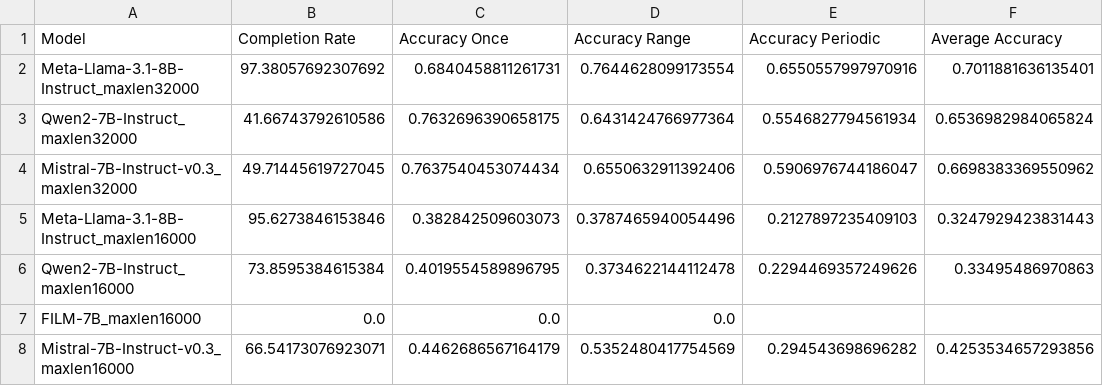
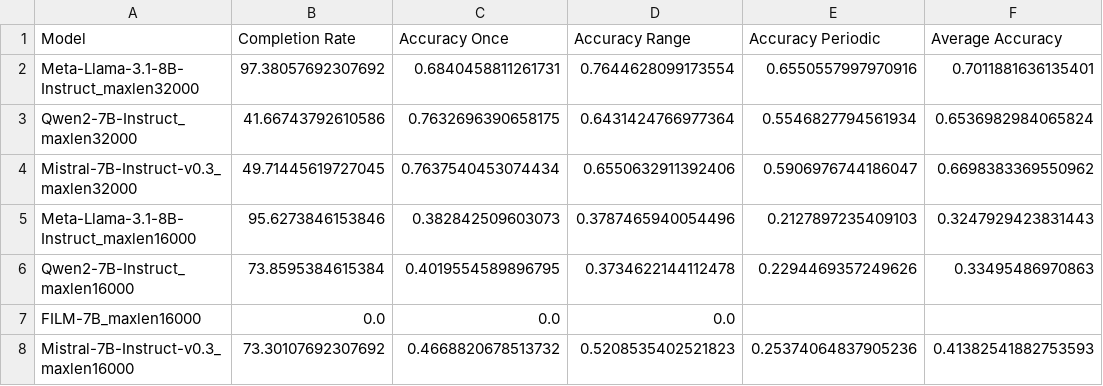
Before and after one commit to mozhu621/LongGenBench, a CSV file: Evalution/results/accuracy_results.csv, drawn as a sheet.

```diff
--- a/Evalution/results/accuracy_results.csv
+++ b/Evalution/results/accuracy_results.csv
@@ -7,2 +7,2 @@ Qwen2-7B-Instruct_maxlen16000,73.8595384615384,0.4019554589896795,0.373462214411
 FILM-7B_maxlen16000,0.0,0.0,0.0,,
-Mistral-7B-Instruct-v0.3_maxlen16000,66.54173076923071,0.4462686567164179,0.5352480417754569,0.294543698696282,0.4253534657293856
+Mistral-7B-Instruct-v0.3_maxlen16000,73.30107692307692,0.4668820678513732,0.5208535402521823,0.25374064837905236,0.41382541882753593
```
Also changed, not shown: 4 other files.
